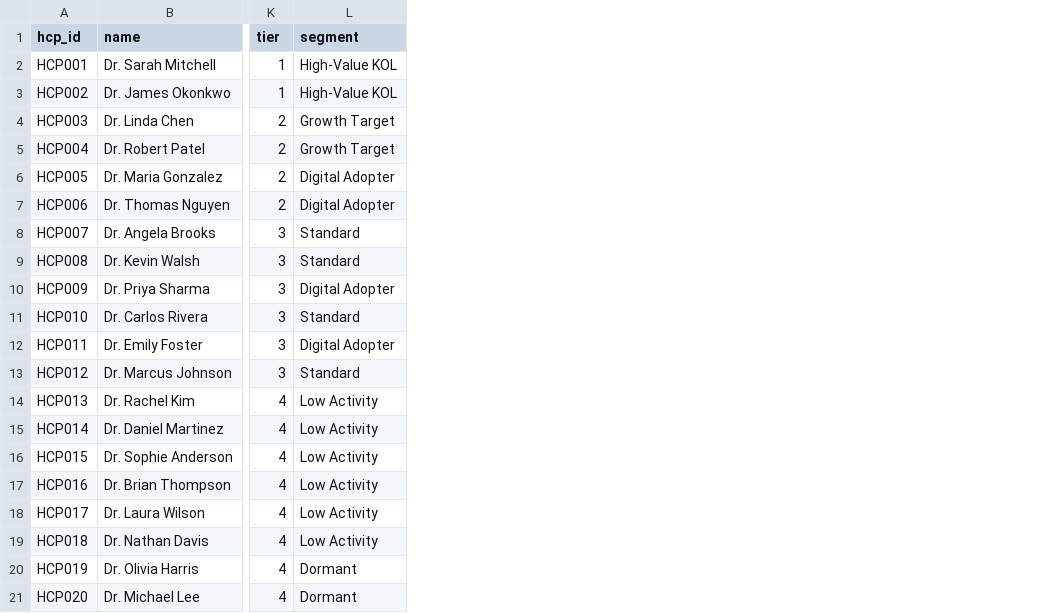
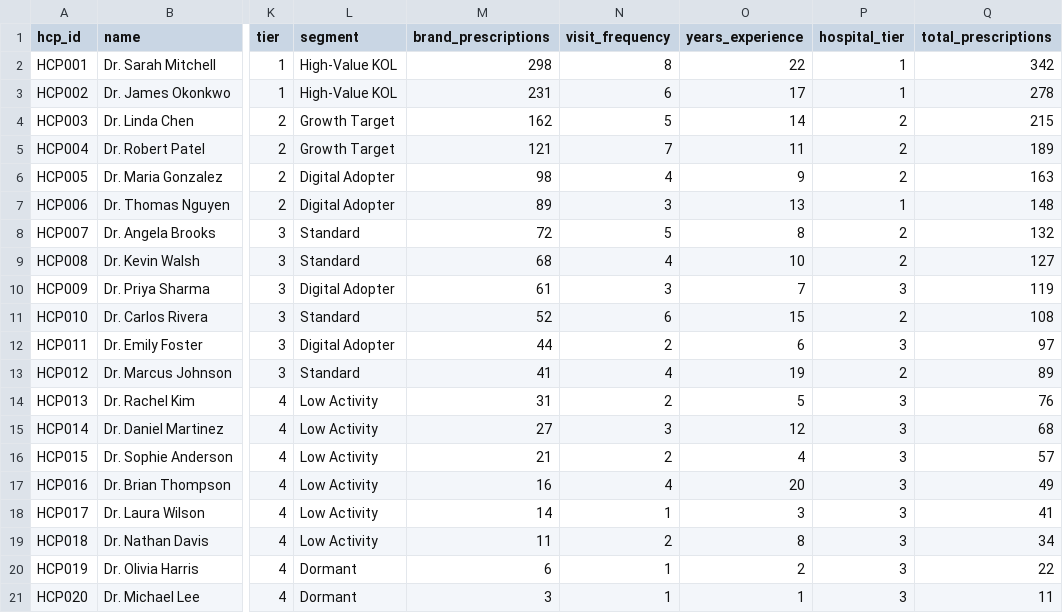
Before and after one commit to achmadnaufal/hcp-segmentation-engine, a CSV file: demo/sample_data.csv, drawn as a sheet; only a part is shown, gaps mark what is left out; the diff names each change by its address in the sheet, - before the commit and + after, or states it on an @@ line.

Commit message:
feat: improve codebase with tests, docs, and sample data
- Add tests/__init__.py to make tests a proper Python package
- Expand test suite from 32 to 88 tests across 9 classes covering
  helpers, engine init, validation, preprocessing, scoring, tiering,
  segmentation, filtering, analysis, full pipeline, and edge cases
- Add get_segment_summary() method for per-segment counts and avg scores
- Add _normalise_columns() and _min_max_normalise() helper functions
  with full docstrings and type hints
- Add segment_thresholds config key for overridable cut-off values
- Add SUPPORTED_EXTENSIONS, SEGMENT_NAMES, _SEGMENT_THRESHOLDS constants
- Add logging throughout engine for duplicate IDs and missing columns
- Enforce TypeError on all public methods for non-DataFrame inputs
- Enforce ValueError/TypeError in filter_by_* for empty string args
- Extend demo/sample_data.csv with brand_prescriptions, visit_frequency,
  years_experience, hospital_tier, and total_prescriptions columns
- Update README badges (tests: 40+, coverage: 80%+), Project Structure,
  and Running Tests sections to reflect current state
- Update CHANGELOG.md date to 2026-04-16 and document all changes

```diff
--- a/demo/sample_data.csv
+++ b/demo/sample_data.csv
+column M (brand_prescriptions), rows 2-21: 298 | 231 | 162 | 121 | 98 | 89 | 72 | 68 | 61 | 52 | 44 | 41 | 31 | 27 | 21 | 16 | 14 | 11 | 6 | 3
+column N (visit_frequency), rows 2-21: 8 | 6 | 5 | 7 | 4 | 3 | 5 | 4 | 3 | 6 | 2 | 4 | 2 | 3 | 2 | 4 | 1 | 2 | 1 | 1
+column O (years_experience), rows 2-21: 22 | 17 | 14 | 11 | 9 | 13 | 8 | 10 | 7 | 15 | 6 | 19 | 5 | 12 | 4 | 20 | 3 | 8 | 2 | 1
+column P (hospital_tier), rows 2-21: 1 | 1 | 2 | 2 | 2 | 1 | 2 | 2 | 3 | 2 | 3 | 2 | 3 | 3 | 3 | 3 | 3 | 3 | 3 | 3
+column Q (total_prescriptions), rows 2-21: 342 | 278 | 215 | 189 | 163 | 148 | 132 | 127 | 119 | 108 | 97 | 89 | 76 | 68 | 57 | 49 | 41 | 34 | 22 | 11
```
Also changed, not shown: 5 other files.
